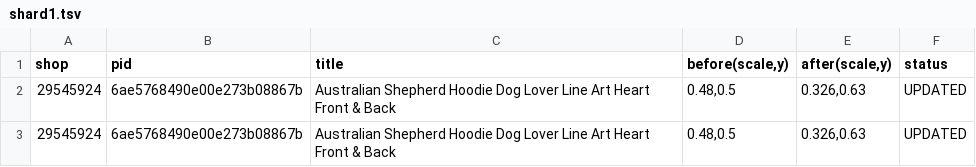
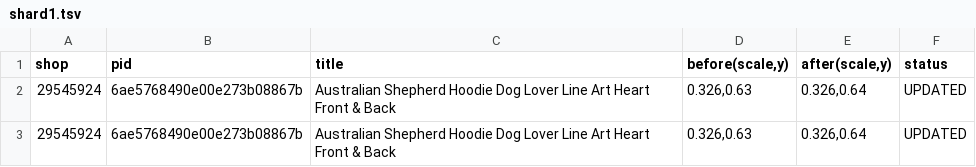
Before and after one commit to Rodantmat/Alphadog-Styles, a TSV file: out/lower/shard1.tsv, drawn as a sheet.

Commit message:
lower 1

```diff
--- a/out/lower/shard1.tsv
+++ b/out/lower/shard1.tsv
@@ -1,3 +1,3 @@
 shop	pid	title	before(scale,y)	after(scale,y)	status
-29545924	6ae5768490e00e273b08867b	Australian Shepherd Hoodie Dog Lover Line Art Heart Front & Back	0.48,0.5	0.326,0.63	UPDATED
-29545924	6ae5768490e00e273b08867b	Australian Shepherd Hoodie Dog Lover Line Art Heart Front & Back	0.48,0.5	0.326,0.63	UPDATED
+29545924	6ae5768490e00e273b08867b	Australian Shepherd Hoodie Dog Lover Line Art Heart Front & Back	0.326,0.63	0.326,0.64	UPDATED
+29545924	6ae5768490e00e273b08867b	Australian Shepherd Hoodie Dog Lover Line Art Heart Front & Back	0.326,0.63	0.326,0.64	UPDATED
```
